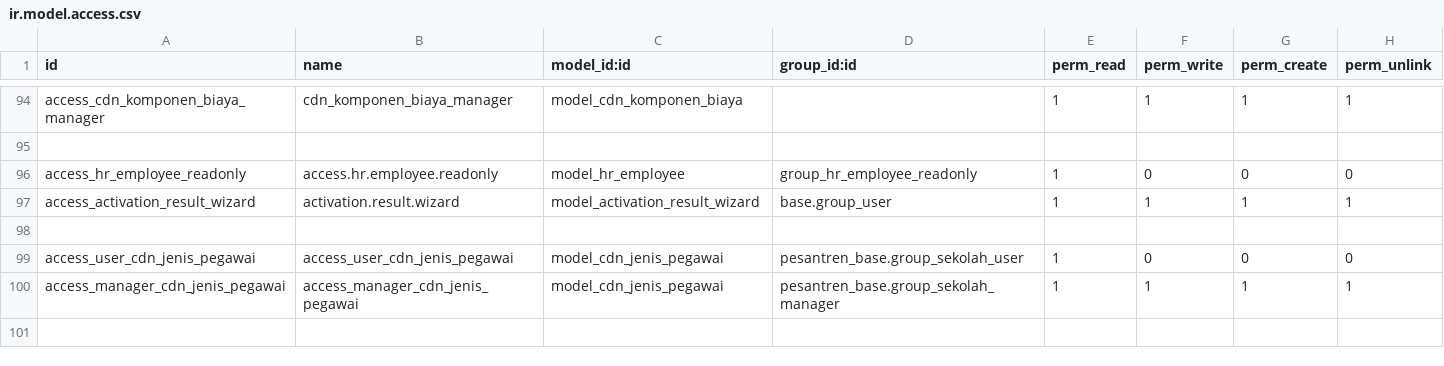
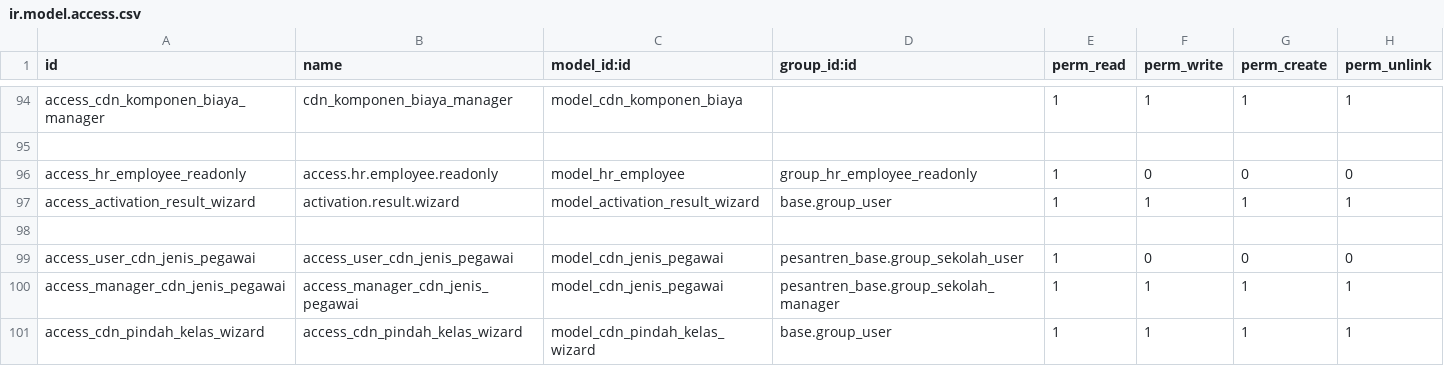
Before and after one commit to Fyoo-o/odoo-pesantren-dqi, a CSV file: pesantren_base/security/ir.model.access.csv, drawn as a sheet; only a part is shown, gaps mark what is left out.

```diff
--- a/pesantren_base/security/ir.model.access.csv
+++ b/pesantren_base/security/ir.model.access.csv
@@ -100 +100,2 @@ access_user_cdn_jenis_pegawai,access_user_cdn_jenis_pegawai,model_cdn_jenis_pega
 access_manager_cdn_jenis_pegawai,access_manager_cdn_jenis_pegawai,model_cdn_jenis_pegawai,pesantren_base.group_sekolah_manager,1,1,1,1
+access_cdn_pindah_kelas_wizard,access_cdn_pindah_kelas_wizard,model_cdn_pindah_kelas_wizard,base.group_user,1,1,1,1
```
Also changed, not shown: pesantren_guru/security/ir.model.access.csv, 7 other files.
